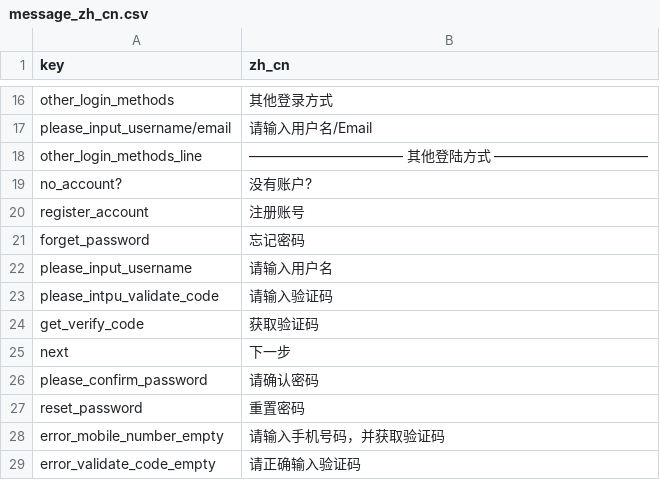
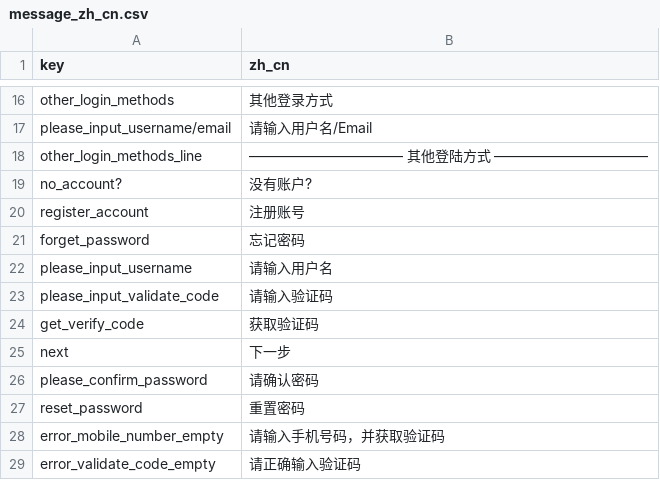
Before and after one commit to FantaBlade/FBSDK-Unity, a CSV file: Assets/Plugins/FantaBlade/Resources/fantablade_sdk/config/message_zh_cn.csv, drawn as a sheet; only a part is shown, gaps mark what is left out.

```diff
--- a/Assets/Plugins/FantaBlade/Resources/fantablade_sdk/config/message_zh_cn.csv
+++ b/Assets/Plugins/FantaBlade/Resources/fantablade_sdk/config/message_zh_cn.csv
@@ -22,3 +22,3 @@ forget_password,忘记密码
 please_input_username,请输入用户名
-please_intpu_validate_code,请输入验证码
+please_input_validate_code,请输入验证码
 get_verify_code,获取验证码
```
Also changed, not shown: Assets/Plugins/FantaBlade/Resources/fantablade_sdk/config/message_en.csv, Assets/Plugins/FantaBlade/Resources/fantablade_sdk/config/message_zh_tw.csv, 2 other files.
